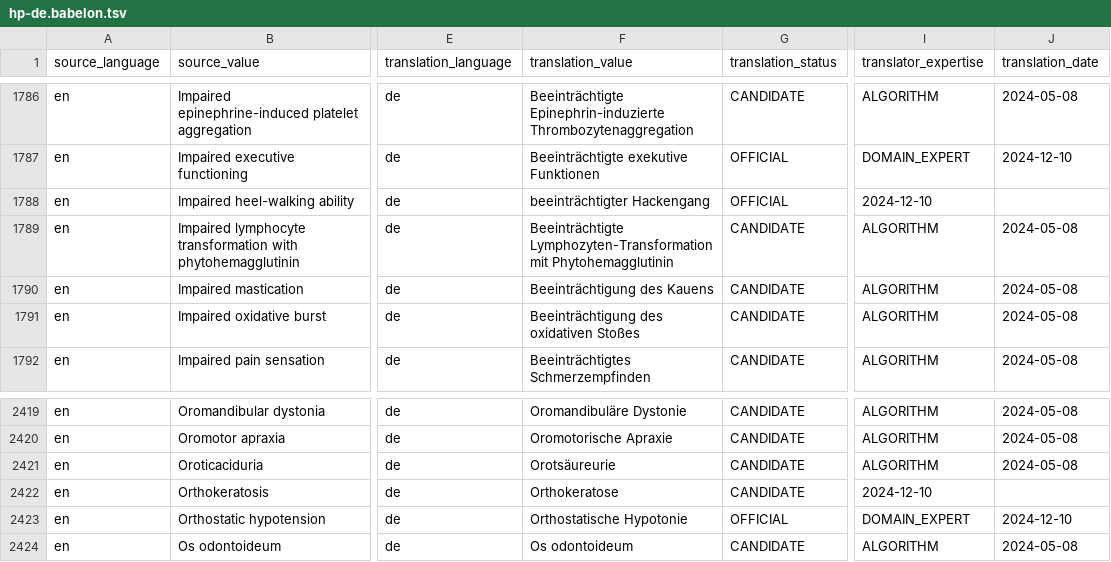
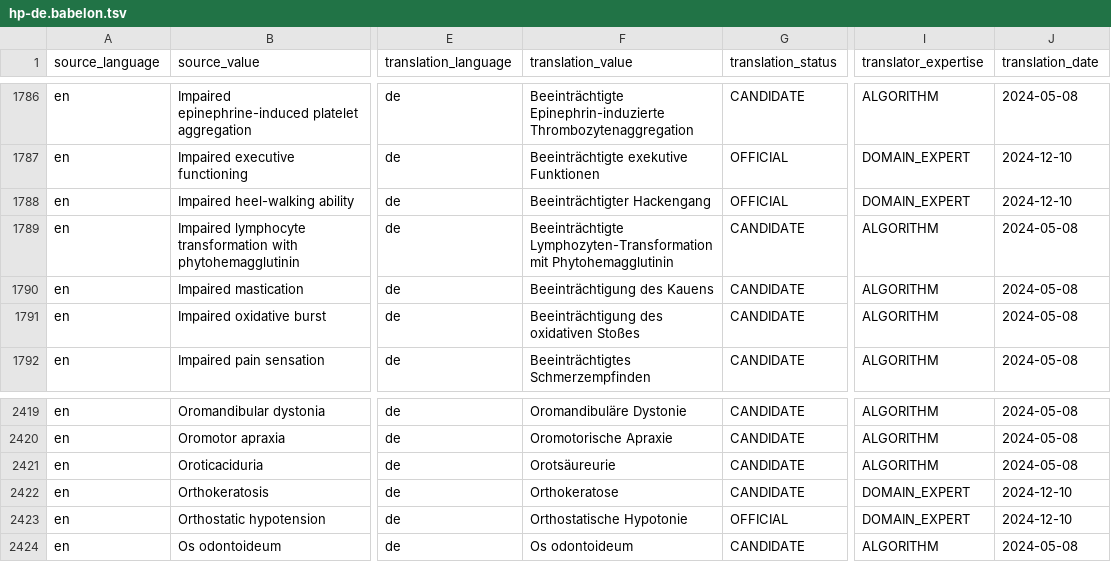
Before and after one commit to obophenotype/hpo-translations, a TSV file: babelon/hp-de.babelon.tsv, drawn as a sheet; only a part is shown, gaps mark what is left out; the diff names each change by its address in the sheet, - before the commit and + after, or states it on an @@ line.

Commit message:
Fix two broken rows

```diff
--- a/babelon/hp-de.babelon.tsv
+++ b/babelon/hp-de.babelon.tsv
-F1788 (translation_value): beeinträchtigter Hackengang
+F1788 (translation_value): Beeinträchtigter Hackengang
-I1788 (translator_expertise): 2024-12-10
+I1788 (translator_expertise): DOMAIN_EXPERT
-J1788 (translation_date): (empty)
+J1788 (translation_date): 2024-12-10
-I2422 (translator_expertise): 2024-12-10
+I2422 (translator_expertise): DOMAIN_EXPERT
-J2422 (translation_date): (empty)
+J2422 (translation_date): 2024-12-10
```
